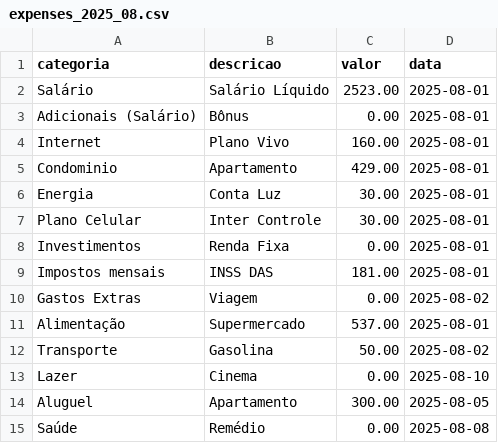
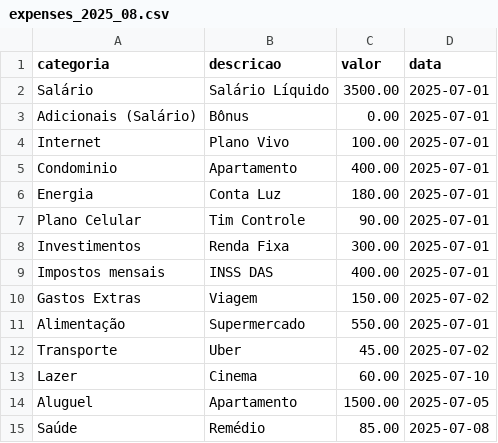
Before and after one commit to Victor-Zarzar/expense-report, a CSV file: data/expenses_2025_08.csv, drawn as a sheet.

Commit message:
Update expenses

```diff
--- a/data/expenses_2025_08.csv
+++ b/data/expenses_2025_08.csv
@@ -1,15 +1,15 @@
 categoria,descricao,valor,data
-Salário,Salário Líquido,2523.00,2025-08-01
-Adicionais (Salário),Bônus,0.00,2025-08-01
-Internet,Plano Vivo,160.00,2025-08-01
-Condominio,Apartamento,429.00,2025-08-01
-Energia,Conta Luz,30.00,2025-08-01
-Plano Celular,Inter Controle,30.00,2025-08-01
-Investimentos,Renda Fixa,0.00,2025-08-01
-Impostos mensais,INSS DAS,181.00,2025-08-01
-Gastos Extras,Viagem,0.00,2025-08-02
-Alimentação,Supermercado,537.00,2025-08-01
-Transporte,Gasolina,50.00,2025-08-02
-Lazer,Cinema,0.00,2025-08-10
-Aluguel,Apartamento,300.00,2025-08-05
-Saúde,Remédio,0.00,2025-08-08
+Salário,Salário Líquido,3500.00,2025-07-01
+Adicionais (Salário),Bônus,0.00,2025-07-01
+Internet,Plano Vivo,100.00,2025-07-01
+Condominio,Apartamento,400.00,2025-07-01
+Energia,Conta Luz,180.00,2025-07-01
+Plano Celular,Tim Controle,90.00,2025-07-01
+Investimentos,Renda Fixa,300.00,2025-07-01
+Impostos mensais,INSS DAS,400.00,2025-07-01
+Gastos Extras,Viagem,150.00,2025-07-02
+Alimentação,Supermercado,550.00,2025-07-01
+Transporte,Uber,45.00,2025-07-02
+Lazer,Cinema,60.00,2025-07-10
+Aluguel,Apartamento,1500.00,2025-07-05
+Saúde,Remédio,85.00,2025-07-08
```
